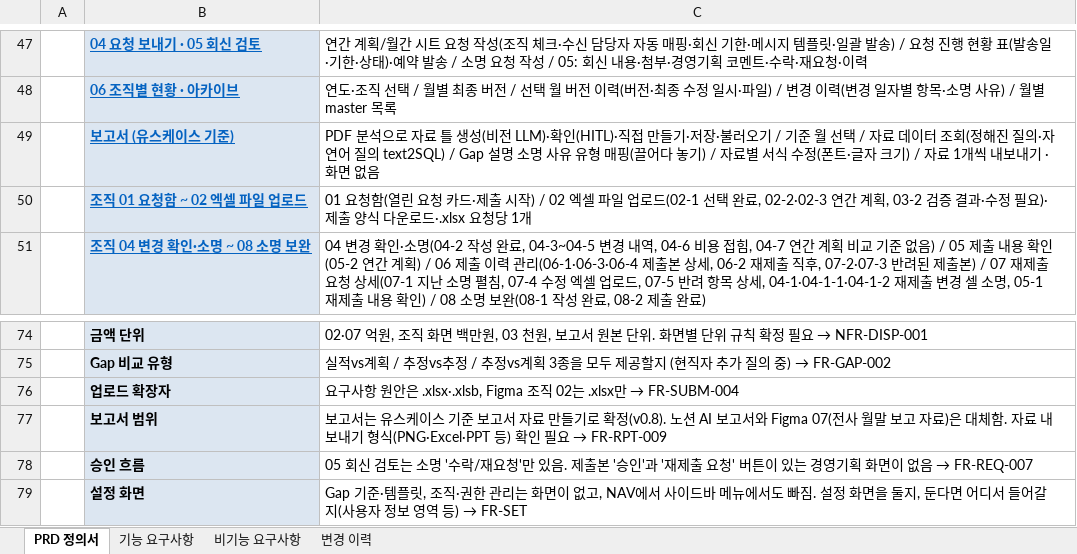
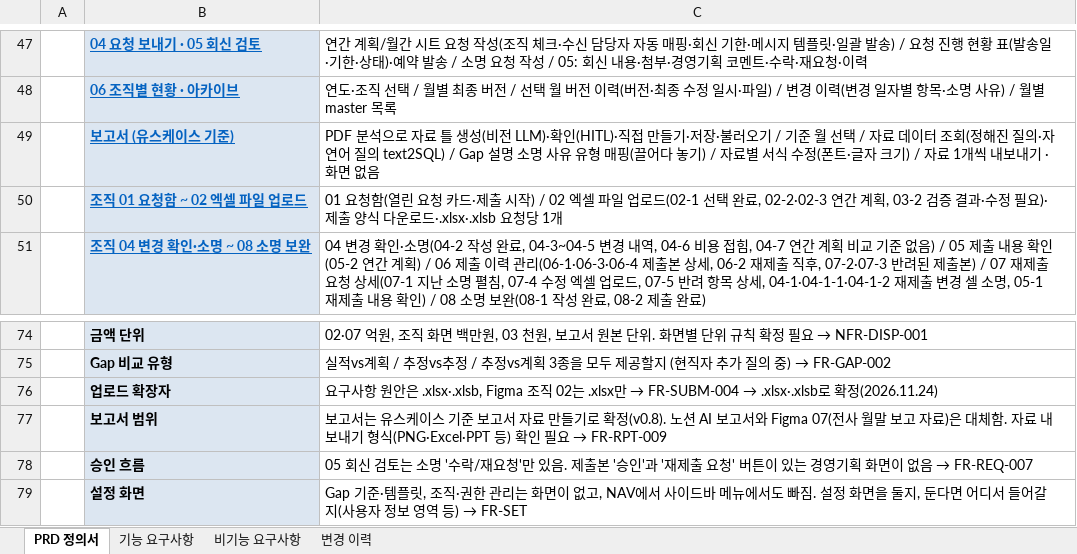
Before and after one commit to shinharyeong/PL_Management_Skala, an Excel workbook: docs/경영팀을부탁해_PRD_ver1.xlsx, sheet PRD 정의서, drawn as a sheet; only a part is shown, gaps mark what is left out; values as stored, in another font and other column widths than the file's, no borders; charts and pictures not drawn; the diff names each change by its address in the sheet, - before the commit and + after, or states it on an @@ line.

```diff
--- a/docs/경영팀을부탁해_PRD_ver1.xlsx (sheet PRD 정의서)
+++ b/docs/경영팀을부탁해_PRD_ver1.xlsx (sheet PRD 정의서)
-C50: …다운로드·.xlsx 요청당…
+C50: …다운로드·.xlsx·.xlsb 요청당…
@@ C76: …만 → FR-SUBM-004 → …만 → FR-SUBM-004 → .xlsx·.xlsb로 확정(2026.11.24) @@
```
Also changed, not shown: sheet 변경 이력, sheet 기능 요구사항, sheet 비기능 요구사항, 2 other files.
